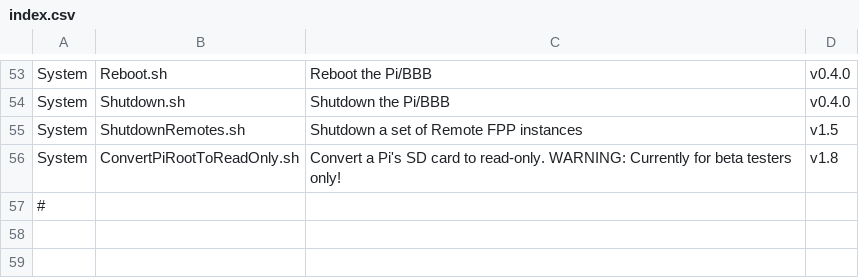
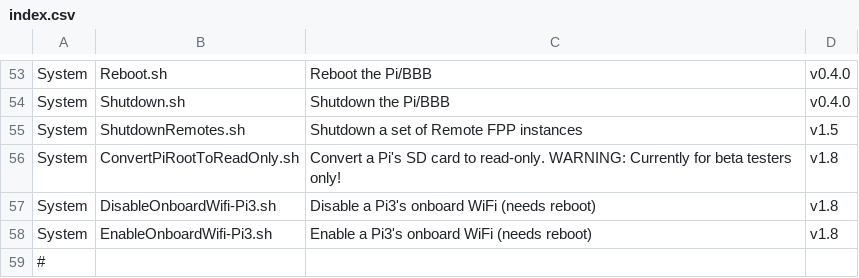
Before and after one commit to FalconChristmas/fpp-scripts, a CSV file: index.csv, drawn as a sheet; only a part is shown, gaps mark what is left out; the diff names each change by its address in the sheet, - before the commit and + after, or states it on an @@ line.

Commit message:
Add scripts for disabling/enabling the onboard wifi on a Pi3.

```diff
--- a/index.csv
+++ b/index.csv
+row 57: System | DisableOnboardWifi-Pi3.sh | Disable a Pi3's onboard WiFi (needs reboot) | v1.8
+row 58: System | EnableOnboardWifi-Pi3.sh | Enable a Pi3's onboard WiFi (needs reboot) | v1.8
```
Also changed, not shown: 2 other files.
